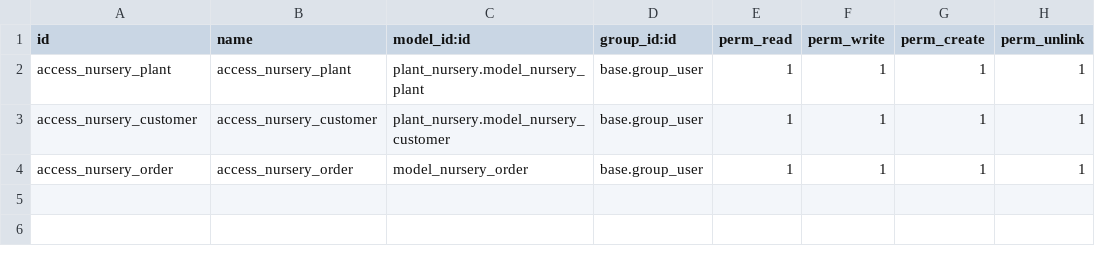
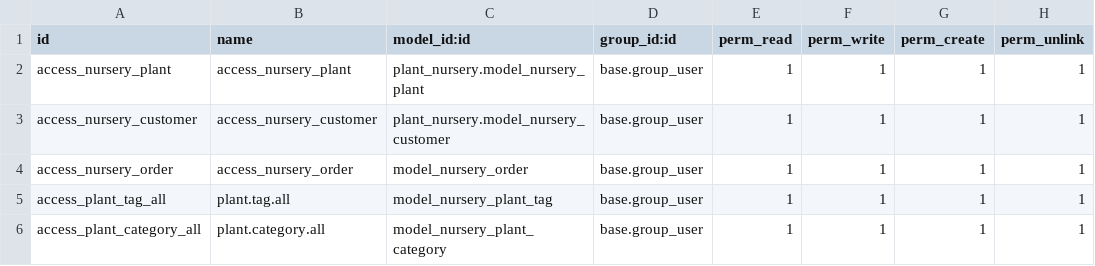
Before and after one commit to tivisse/odooplants, a CSV file: plant_nursery/security/ir.model.access.csv, drawn as a sheet; the diff names each change by its address in the sheet, - before the commit and + after, or states it on an @@ line.

Commit message:
[IMP] plant_nursery: Improve plants models and views
- Add tags and categories models on plants
- Add some useful fields on plants model
- Add kanban,tree,form views for the plants
- Add views and menuitems for tags and categories

```diff
--- a/plant_nursery/security/ir.model.access.csv
+++ b/plant_nursery/security/ir.model.access.csv
+row 5: access_plant_tag_all | plant.tag.all | model_nursery_plant_tag | base.group_user | 1 | 1 | 1 | 1
+row 6: access_plant_category_all | plant.category.all | model_nursery_plant_category | base.group_user | 1 | 1 | 1 | 1
```
Also changed, not shown: 2 other files.
